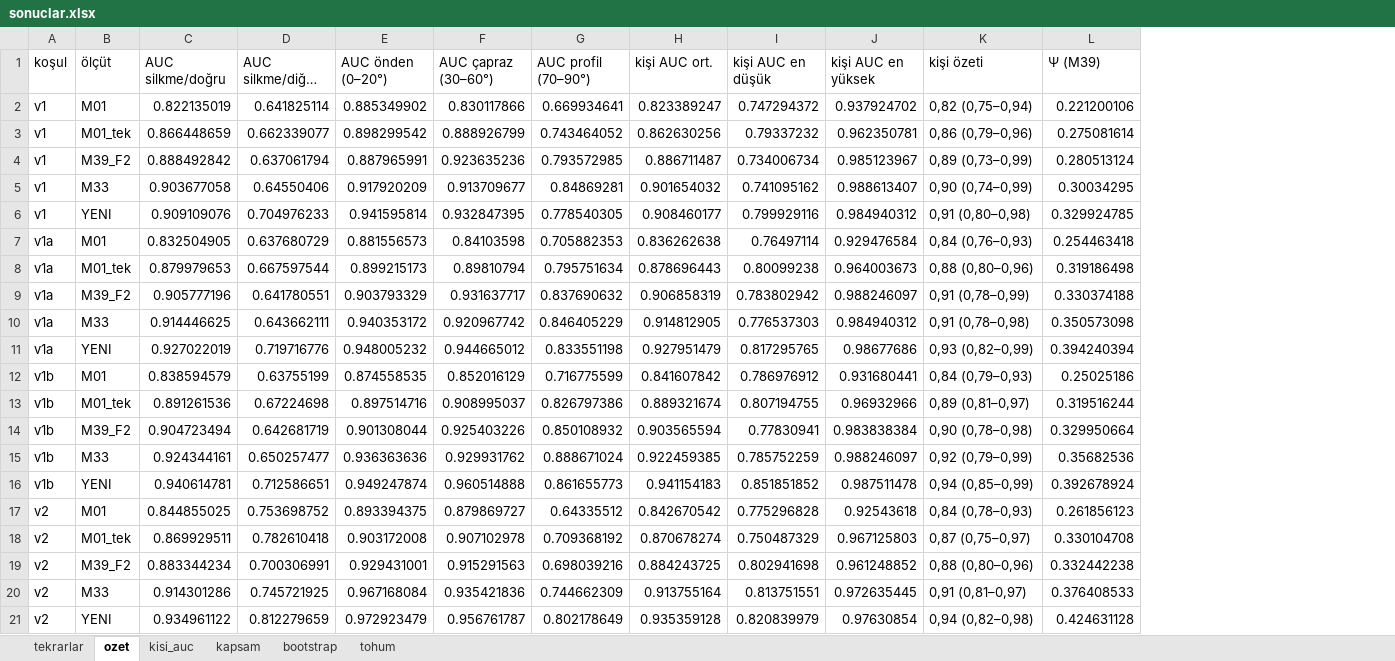
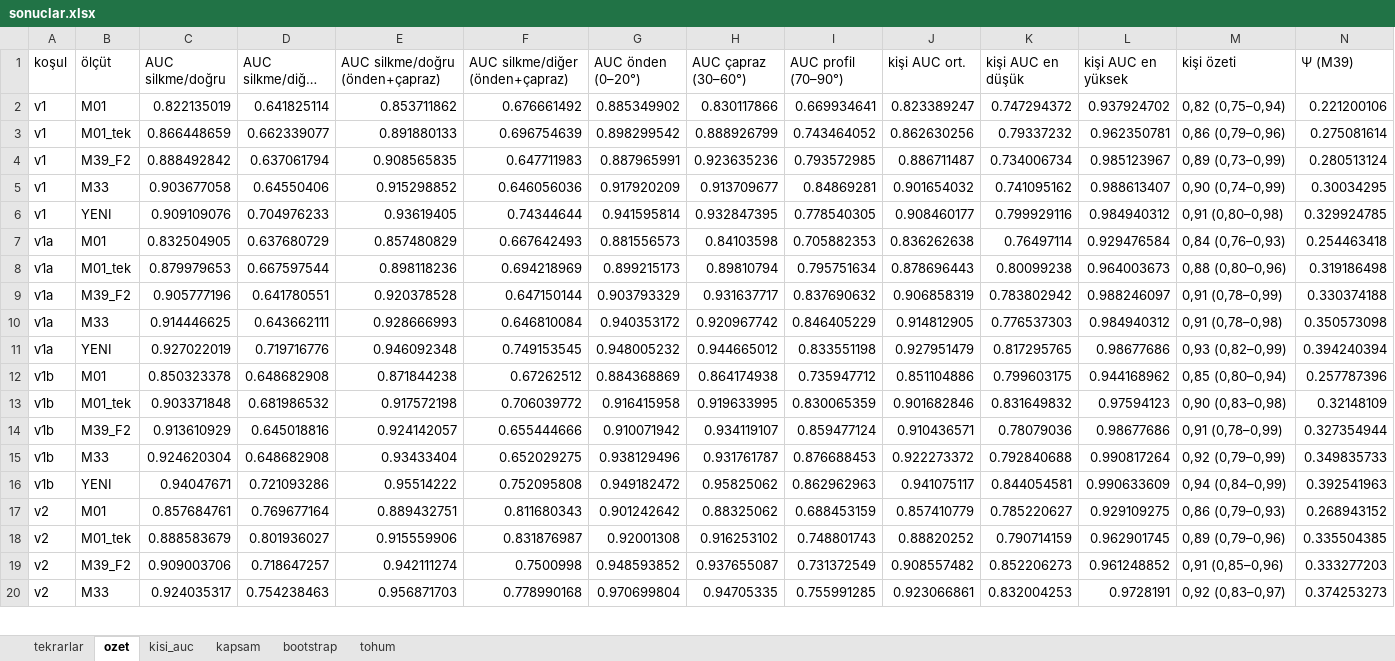
Before and after one commit to Dogukankiyiklik/omuz-geribildirim, an Excel workbook: sonuclar/deney1_v2/sonuclar.xlsx, sheet ozet, drawn as a sheet; only a part is shown; long unchanged cells end in …; values as stored, in another font and other column widths than the file's, no borders; removed rows and columns are numbered as before the commit, all else as after; rows hold the shown columns only; the diff covers the shown part only; the diff names each change by its address in the sheet, - before the commit and + after, or states it on an @@ line.

```diff
--- a/sonuclar/deney1_v2/sonuclar.xlsx (sheet ozet)
+++ b/sonuclar/deney1_v2/sonuclar.xlsx (sheet ozet)
+column E (AUC silkme/doğru (önden+çapraz)), rows 2-11: 0.853711862 | 0.891880133 | 0.908565835 | 0.915298852 | 0.93619405 | 0.857480829 | 0.898118236 | 0.920378528 | 0.928666993 | 0.946092348
+column F (AUC silkme/diğer (önden+çapraz)), rows 2-11: 0.676661492 | 0.696754639 | 0.647711983 | 0.646056036 | 0.74344644 | 0.667642493 | 0.694218969 | 0.647150144 | 0.646810084 | 0.749153545
-row 12: v1b | M01 | 0.838594579 | 0.63755199 | 0.874558535 | 0.852016129 | 0.716775599 | 0.841607842 | 0.786976912 | 0.931680441 | 0,84 (0,79–0,93) | 0.25025186
-row 13: v1b | M01_tek | 0.891261536 | 0.67224698 | 0.897514716 | 0.908995037 | 0.826797386 | 0.889321674 | 0.807194755 | 0.96932966 | 0,89 (0,81–0,97) | 0.319516244
-row 14: v1b | M39_F2 | 0.904723494 | 0.642681719 | 0.901308044 | 0.925403226 | 0.850108932 | 0.903565594 | 0.77830941 | 0.983838384 | 0,90 (0,78–0,98) | 0.329950664
-row 15: v1b | M33 | 0.924344161 | 0.650257477 | 0.936363636 | 0.929931762 | 0.888671024 | 0.922459385 | 0.785752259 | 0.988246097 | 0,92 (0,79–0,99) | 0.35682536
-row 16: v1b | YENI | 0.940614781 | 0.712586651 | 0.949247874 | 0.960514888 | 0.861655773 | 0.941154183 | 0.851851852 | 0.987511478 | 0,94 (0,85–0,99) | 0.392678924
-row 17: v2 | M01 | 0.844855025 | 0.753698752 | 0.893394375 | 0.879869727 | 0.64335512 | 0.842670542 | 0.775296828 | 0.92543618 | 0,84 (0,78–0,93) | 0.261856123
-row 18: v2 | M01_tek | 0.869929511 | 0.782610418 | 0.903172008 | 0.907102978 | 0.709368192 | 0.870678274 | 0.750487329 | 0.967125803 | 0,87 (0,75–0,97) | 0.330104708
-row 19: v2 | M39_F2 | 0.883344234 | 0.700306991 | 0.929431001 | 0.915291563 | 0.698039216 | 0.884243725 | 0.802941698 | 0.961248852 | 0,88 (0,80–0,96) | 0.332442238
-row 20: v2 | M33 | 0.914301286 | 0.745721925 | 0.967168084 | 0.935421836 | 0.744662309 | 0.913755164 | 0.813751551 | 0.972635445 | 0,91 (0,81–0,97) | 0.376408533
-row 21: v2 | YENI | 0.934961122 | 0.812279659 | 0.972923479 | 0.956761787 | 0.802178649 | 0.935359128 | 0.820839979 | 0.97630854 | 0,94 (0,82–0,98) | 0.424631128
+row 12: v1b | M01 | 0.850323378 | 0.648682908 | 0.871844238 | 0.67262512 | 0.884368869 | 0.864174938 | 0.735947712 | 0.851104886 | 0.799603175 | 0.944168962 | 0,85 (0,80–0,94) | 0.257787396
+row 13: v1b | M01_tek | 0.903371848 | 0.681986532 | 0.917572198 | 0.706039772 | 0.916415958 | 0.919633995 | 0.830065359 | 0.901682846 | 0.831649832 | 0.97594123 | 0,90 (0,83–0,98) | 0.32148109
+row 14: v1b | M39_F2 | 0.913610929 | 0.645018816 | 0.924142057 | 0.655444666 | 0.910071942 | 0.934119107 | 0.859477124 | 0.910436571 | 0.78079036 | 0.98677686 | 0,91 (0,78–0,99) | 0.327354944
+row 15: v1b | M33 | 0.924620304 | 0.648682908 | 0.93433404 | 0.652029275 | 0.938129496 | 0.931761787 | 0.876688453 | 0.922273372 | 0.792840688 | 0.990817264 | 0,92 (0,79–0,99) | 0.349835733
+row 16: v1b | YENI | 0.94047671 | 0.721093286 | 0.95514222 | 0.752095808 | 0.949182472 | 0.95825062 | 0.862962963 | 0.941075117 | 0.844054581 | 0.990633609 | 0,94 (0,84–0,99) | 0.392541963
+row 17: v2 | M01 | 0.857684761 | 0.769677164 | 0.889432751 | 0.811680343 | 0.901242642 | 0.88325062 | 0.688453159 | 0.857410779 | 0.785220627 | 0.929109275 | 0,86 (0,79–0,93) | 0.268943152
+row 18: v2 | M01_tek | 0.888583679 | 0.801936027 | 0.915559906 | 0.831876987 | 0.92001308 | 0.916253102 | 0.748801743 | 0.88820252 | 0.790714159 | 0.962901745 | 0,89 (0,79–0,96) | 0.335504385
+row 19: v2 | M39_F2 | 0.909003706 | 0.718647257 | 0.942111274 | 0.7500998 | 0.948593852 | 0.937655087 | 0.731372549 | 0.908557482 | 0.852206273 | 0.961248852 | 0,91 (0,85–0,96) | 0.333277203
+row 20: v2 | M33 | 0.924035317 | 0.754238463 | 0.956871703 | 0.778990168 | 0.970699804 | 0.94705335 | 0.755991285 | 0.923066861 | 0.832004253 | 0.9728191 | 0,92 (0,83–0,97) | 0.374253273
```
Also changed, not shown: 1 added row elsewhere in this sheet, sheet tekrarlar, sheet kisi_auc, sheet bootstrap, sheet tohum, sheet kapsam, 51 other files.
